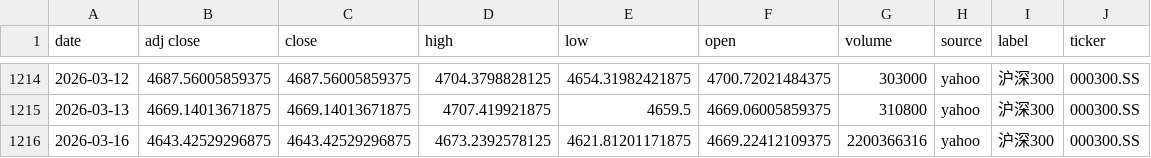
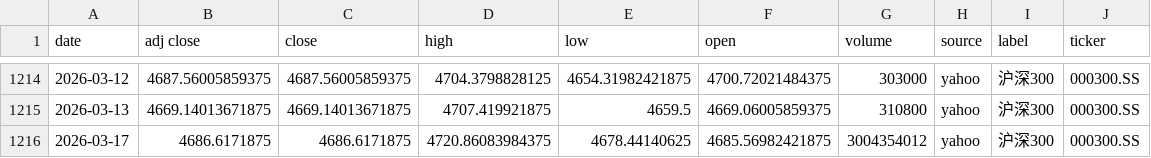
Before and after one commit to zid036116-ship-it/-10.16, a CSV file: docs/indices/沪深300.csv, drawn as a sheet; only a part is shown, gaps mark what is left out.

```diff
--- a/docs/indices/沪深300.csv
+++ b/docs/indices/沪深300.csv
@@ -1215,2 +1215,2 @@
 2026-03-13,4669.14013671875,4669.14013671875,4707.419921875,4659.5,4669.06005859375,310800,yahoo,沪深300,000300.SS
-2026-03-16,4643.42529296875,4643.42529296875,4673.2392578125,4621.81201171875,4669.22412109375,2200366316,yahoo,沪深300,000300.SS
+2026-03-17,4686.6171875,4686.6171875,4720.86083984375,4678.44140625,4685.56982421875,3004354012,yahoo,沪深300,000300.SS
```
Also changed, not shown: docs/indices/上证指数.csv, docs/indices/创业板指.csv, 2 other files.
